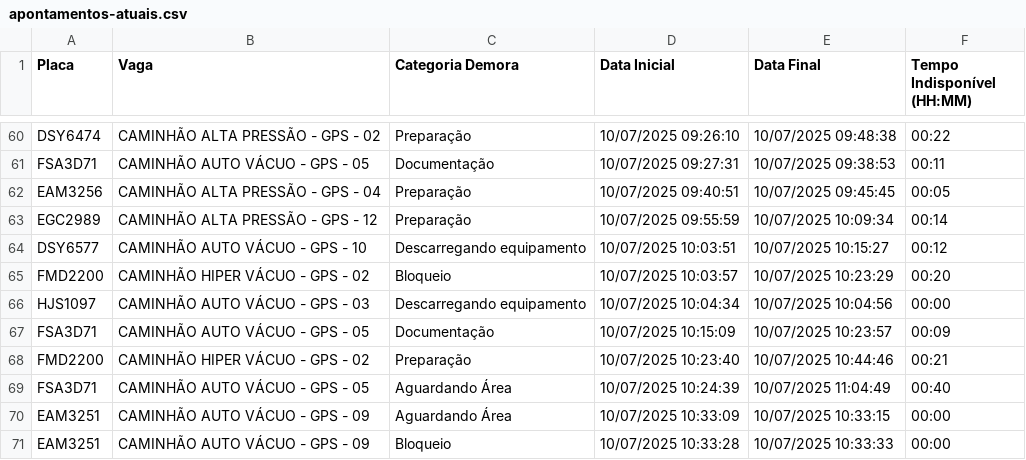
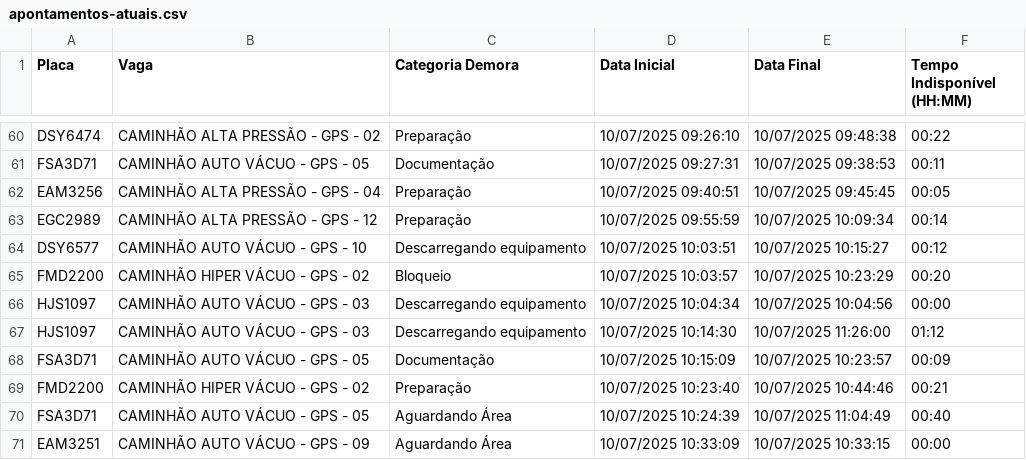
Before and after one commit to GrupoGps-Mecanizada/Banco-De-Dados, a CSV file: Apontamentos/apontamentos-atuais.csv, drawn as a sheet; only a part is shown, gaps mark what is left out; the shorter side is filled out with more unchanged rows; the diff names each change by its address in the sheet, - before the commit and + after, or states it on an @@ line.

Commit message:
🔄 Auto-refresh 226: 10/07/2025, 11:31:13 - 1 arquivos

```diff
--- a/Apontamentos/apontamentos-atuais.csv
+++ b/Apontamentos/apontamentos-atuais.csv
+row 67: HJS1097 | CAMINHÃO AUTO VÁCUO - GPS - 03 | Descarregando equipamento | 10/07/2025 10:14:30 | 10/07/2025 11:26:00 | 01:12
```
